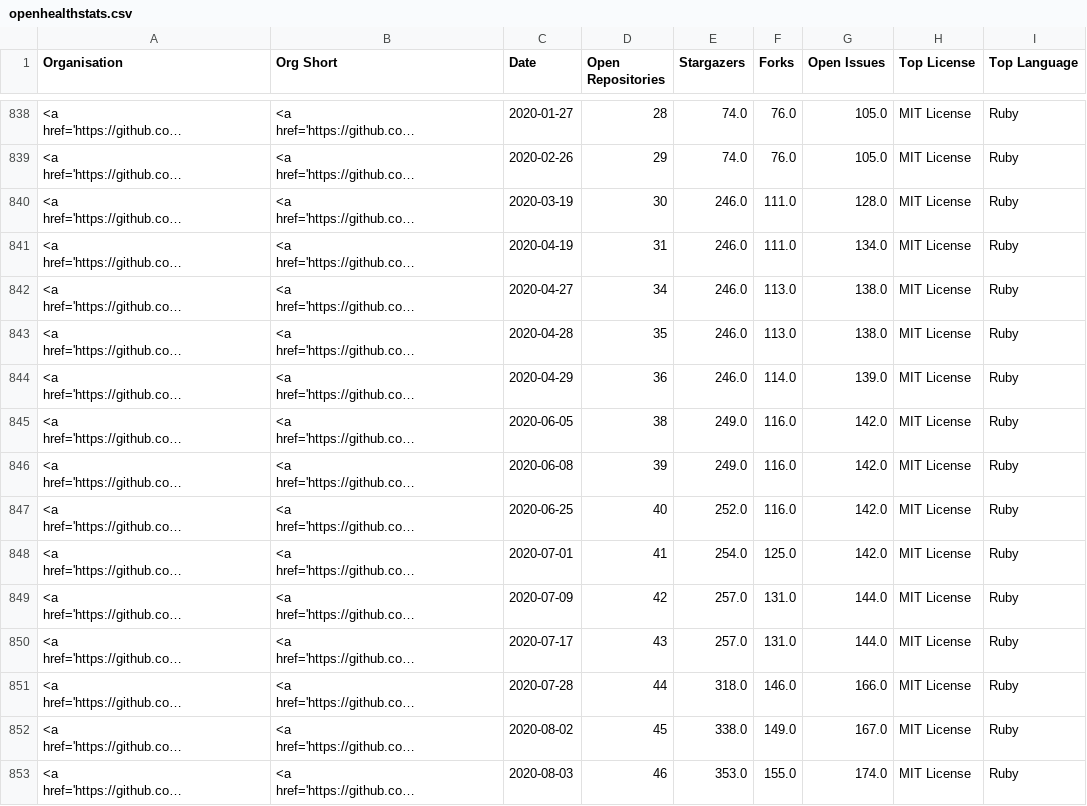
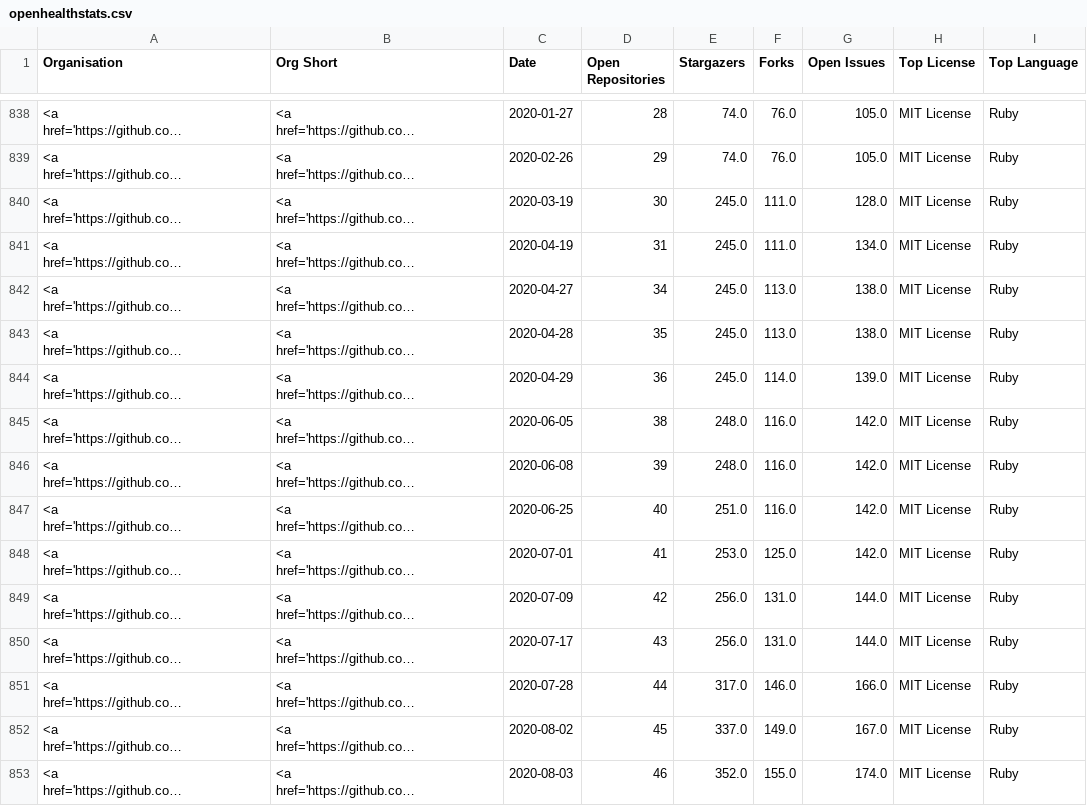
Before and after one commit to nhsengland/open-health-statistics, a CSV file: assets/data/openhealthstats.csv, drawn as a sheet; only a part is shown, gaps mark what is left out; long unchanged cells end in …; the diff covers the shown part only; the diff names each change by its address in the sheet, - before the commit and + after, or states it on an @@ line.

```diff
--- a/assets/data/openhealthstats.csv
+++ b/assets/data/openhealthstats.csv
-E840:E844 (Stargazers): 246.0
+E840:E844 (Stargazers): 245.0
-E845:E846 (Stargazers): 249.0
+E845:E846 (Stargazers): 248.0
-E847 (Stargazers): 252.0
+E847 (Stargazers): 251.0
-E848 (Stargazers): 254.0
+E848 (Stargazers): 253.0
-E849:E850 (Stargazers): 257.0
+E849:E850 (Stargazers): 256.0
-E851 (Stargazers): 318.0
+E851 (Stargazers): 317.0
-E852 (Stargazers): 338.0
+E852 (Stargazers): 337.0
-E853 (Stargazers): 353.0
+E853 (Stargazers): 352.0
```
Also changed, not shown: 17 edited cells elsewhere in this file, 3 other files.
